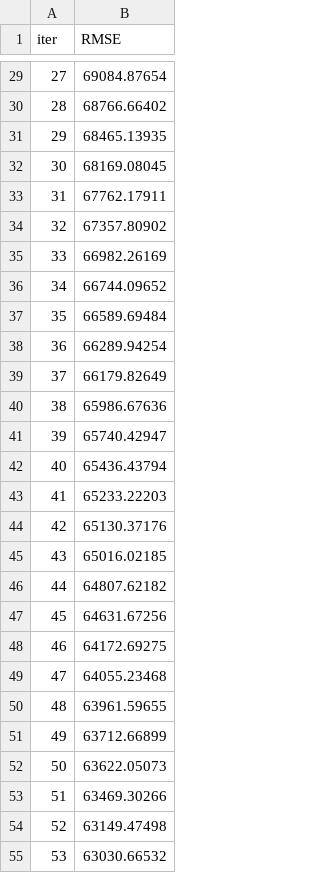
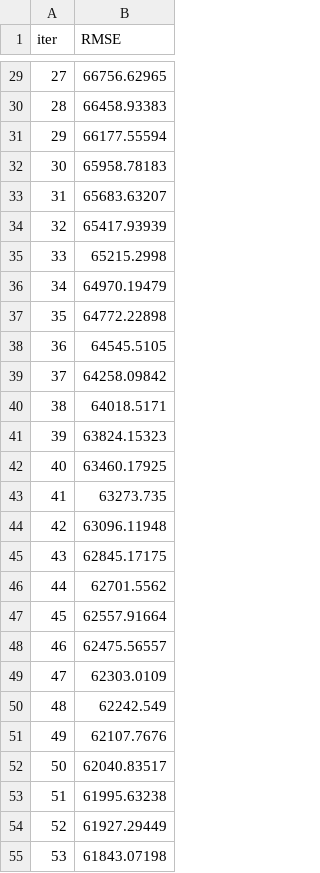
Before and after one commit to ArslanAhmadeev/AutomobileMarketAnalysis, a TSV file: catboost_info/learn_error.tsv, drawn as a sheet; only a part is shown, gaps mark what is left out; the diff covers the shown part only.

```diff
--- a/catboost_info/learn_error.tsv
+++ b/catboost_info/learn_error.tsv
@@ -29,27 +29,27 @@ iter	RMSE
-27	69084.87654
-28	68766.66402
-29	68465.13935
-30	68169.08045
-31	67762.17911
-32	67357.80902
-33	66982.26169
-34	66744.09652
-35	66589.69484
-36	66289.94254
-37	66179.82649
-38	65986.67636
-39	65740.42947
-40	65436.43794
-41	65233.22203
-42	65130.37176
-43	65016.02185
-44	64807.62182
-45	64631.67256
-46	64172.69275
-47	64055.23468
-48	63961.59655
-49	63712.66899
-50	63622.05073
-51	63469.30266
-52	63149.47498
-53	63030.66532
+27	66756.62965
+28	66458.93383
+29	66177.55594
+30	65958.78183
+31	65683.63207
+32	65417.93939
+33	65215.2998
+34	64970.19479
+35	64772.22898
+36	64545.5105
+37	64258.09842
+38	64018.5171
+39	63824.15323
+40	63460.17925
+41	63273.735
+42	63096.11948
+43	62845.17175
+44	62701.5562
+45	62557.91664
+46	62475.56557
+47	62303.0109
+48	62242.549
+49	62107.7676
+50	62040.83517
+51	61995.63238
+52	61927.29449
+53	61843.07198
```
Also changed, not shown: 73 edited cells elsewhere in this file, catboost_info/time_left.tsv, 5 other files.
